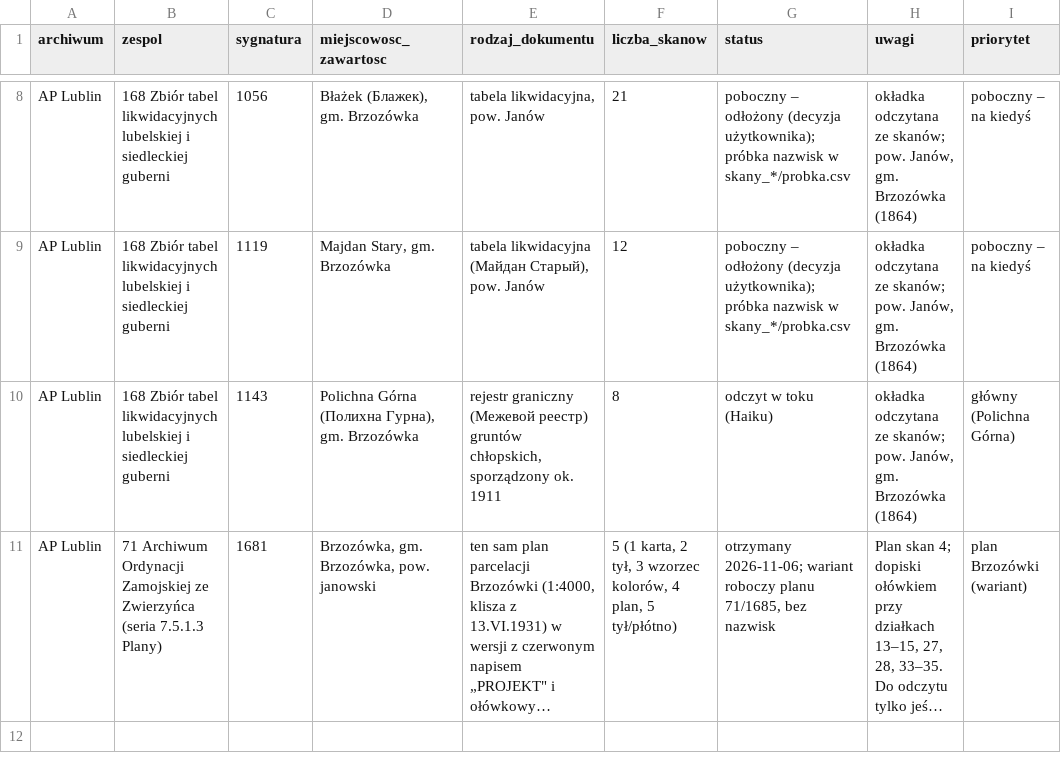
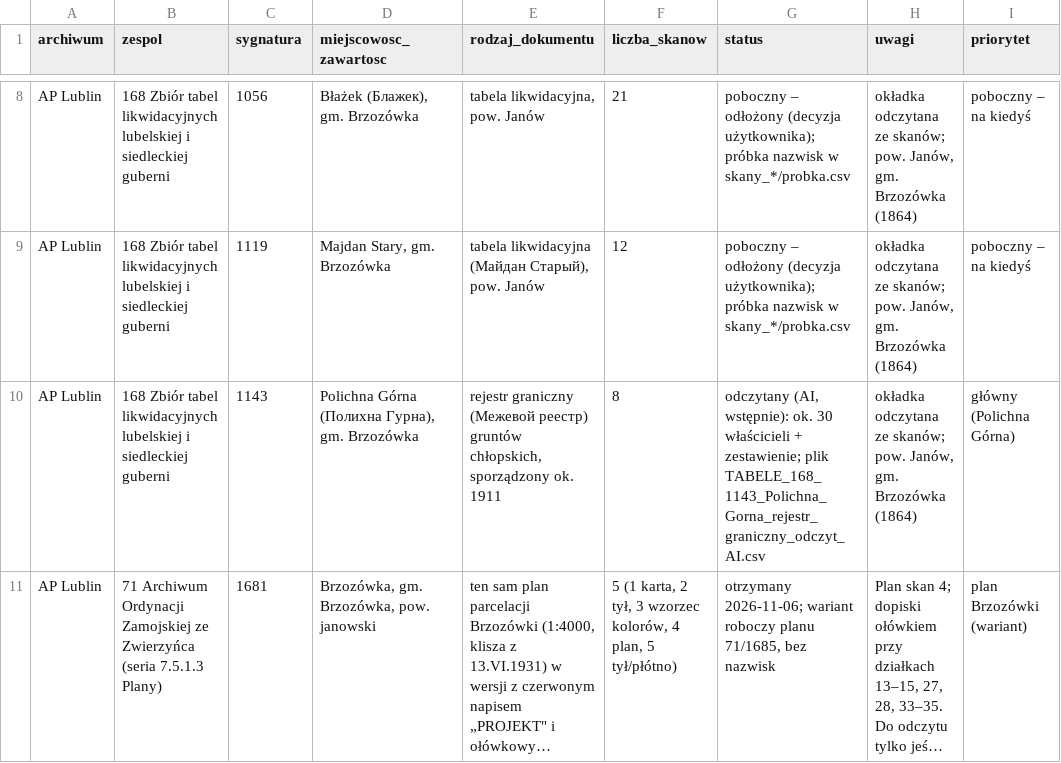
Before and after one commit to toxiconus/genealog-indexer-v7.1, a CSV file: public/konsolidacja/haiku/TABELE_LIKWIDACYJNE_REJESTR_JEDNOSTEK.csv, drawn as a sheet; only a part is shown, gaps mark what is left out; long unchanged cells end in …; the diff names each change by its address in the sheet, - before the commit and + after, or states it on an @@ line.

```diff
--- a/public/konsolidacja/haiku/TABELE_LIKWIDACYJNE_REJESTR_JEDNOSTEK.csv
+++ b/public/konsolidacja/haiku/TABELE_LIKWIDACYJNE_REJESTR_JEDNOSTEK.csv
-G10 (status): odczyt w toku (Haiku)
+G10 (status): odczytany (AI, wstępnie): ok. 30 właścicieli + zestawienie; plik TABELE_168_1143_Polichna_Gorna_rejestr_graniczny_odczyt_AI.csv
```
Also changed, not shown: 4 other files.
